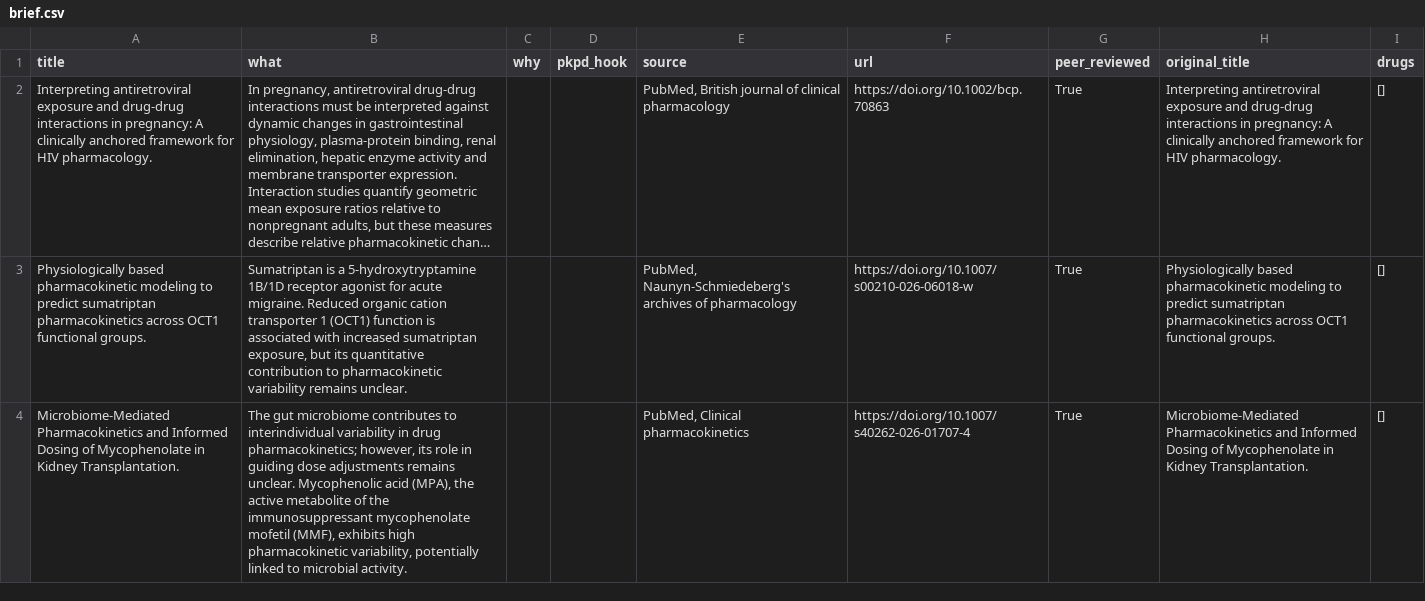
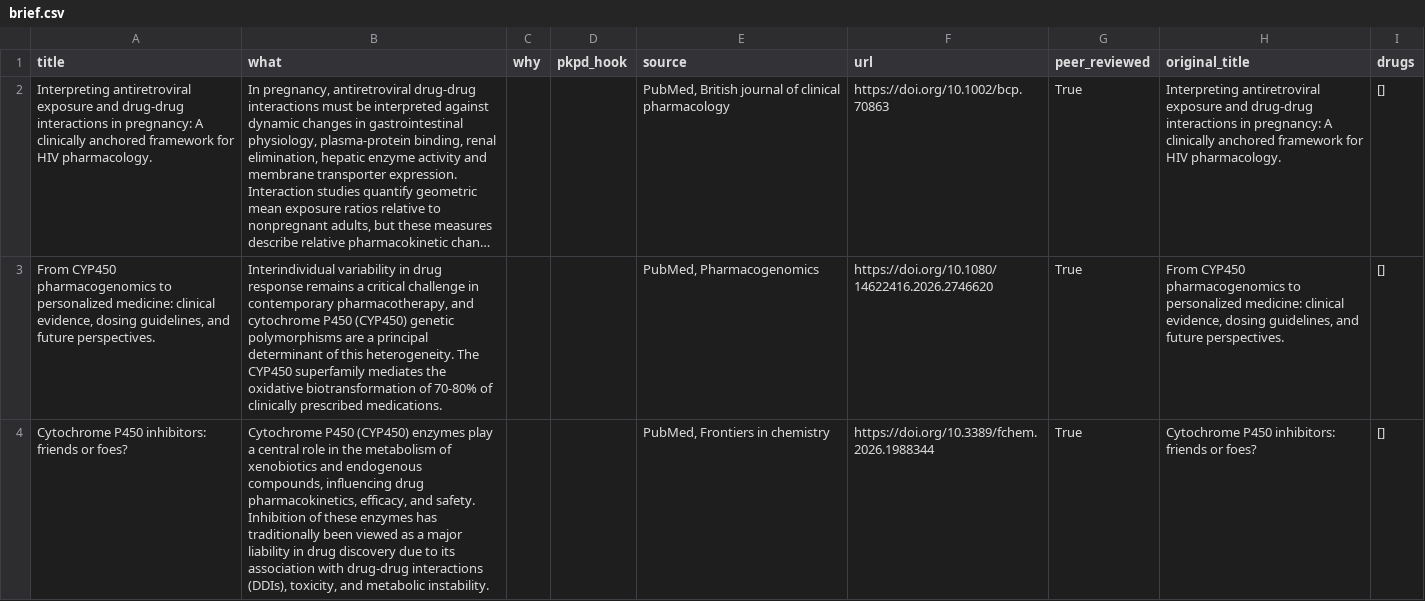
Before and after one commit to DjamelZair/halflife_present, a CSV file: outputs/2026-10-30/data/brief.csv, drawn as a sheet; long unchanged cells end in …; removed rows and columns are numbered as before the commit, all else as after; the diff names each change by its address in the sheet, - before the commit and + after, or states it on an @@ line.

```diff
--- a/outputs/2026-10-30/data/brief.csv
+++ b/outputs/2026-10-30/data/brief.csv
-row 3: Physiologically based pharmacokinetic modeling to predict sumatriptan pharmacokinetics across OCT1 functional groups. | Sumatriptan is a 5-hydroxytryptamine 1B/1D receptor agonist for acute migraine. Reduced organic cation transporter 1 (OCT1) function is associated with increased sumatriptan exposure, but its quantitative contribution to pharmacokinetic variability remains unclear. |  |  | PubMed, Naunyn-Schmiedeberg's archives of pharmacology | https://doi.org/10.1007/s00210-026-06018-w | True | Physiologically based pharmacokinetic modeling to predict sumatriptan pharmacokinetics across OCT1 functional groups. | []
-A3 (title): Microbiome-Mediated Pharmacokinetics and Informed Dosing of Mycophenolate in Kidney Transplantation.
+A3 (title): From CYP450 pharmacogenomics to personalized medicine: clinical evidence, dosing guidelines, and future perspectives.
-B3 (what): The gut microbiome contributes to interindividual variability in drug pharmacokinetics; however, its role in guiding dose adjustments remains unclear. Mycophenolic acid (MPA), the active metabolite of the immunosuppressant mycophenolate mofetil (MMF), exhibits high pharmacokinetic variability, potentially linked to microbial activity.
+B3 (what): Interindividual variability in drug response remains a critical challenge in contemporary pharmacotherapy, and cytochrome P450 (CYP450) genetic polymorphisms are a principal determinant of this heterogeneity. The CYP450 superfamily mediates the oxidative biotransformation of 70-80% of clinically prescribed medications.
-E3 (source): PubMed, Clinical pharmacokinetics
+E3 (source): PubMed, Pharmacogenomics
-F3 (url): https://doi.org/10.1007/s40262-026-01707-4
+F3 (url): https://doi.org/10.1080/14622416.2026.2746620
-H3 (original_title): Microbiome-Mediated Pharmacokinetics and Informed Dosing of Mycophenolate in Kidney Transplantation.
+H3 (original_title): From CYP450 pharmacogenomics to personalized medicine: clinical evidence, dosing guidelines, and future perspectives.
+row 4: Cytochrome P450 inhibitors: friends or foes? | Cytochrome P450 (CYP450) enzymes play a central role in the metabolism of xenobiotics and endogenous compounds, influencing drug pharmacokinetics, efficacy, and safety. Inhibition of these enzymes has traditionally been viewed as a major liability in drug discovery due to its association with drug-drug interactions (DDIs), toxicity, and metabolic instability. |  |  | PubMed, Frontiers in chemistry | https://doi.org/10.3389/fchem.2026.1988344 | True | Cytochrome P450 inhibitors: friends or foes? | []
```
Also changed, not shown: outputs/2026-10-30/data/items.csv, 5 other files.
